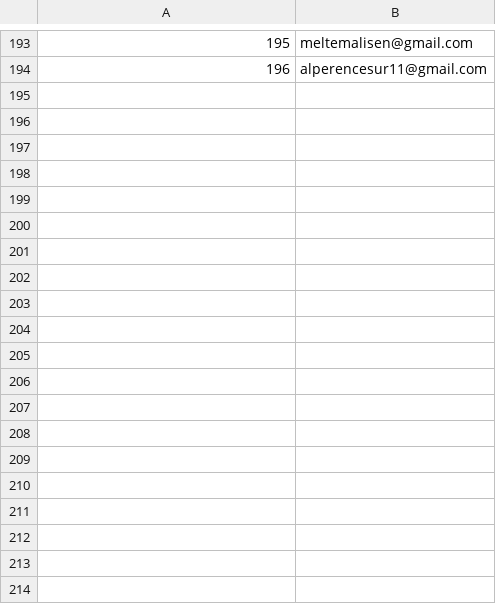
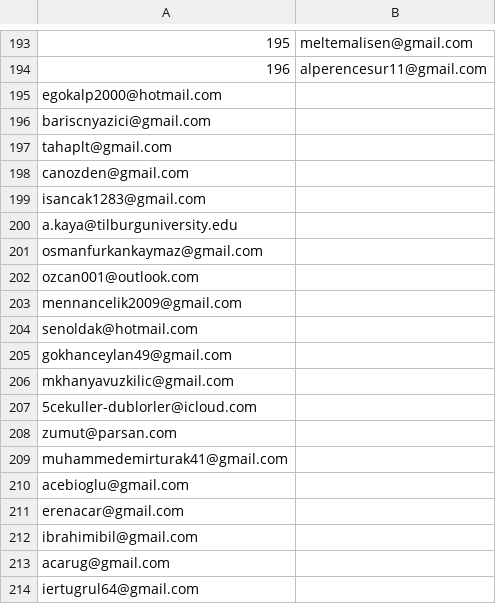
Before and after one commit to kaboya19/web-tufe-streamlit, a CSV file: subscribers.csv, drawn as a sheet; only a part is shown, gaps mark what is left out; the diff covers the shown part only; the diff names each change by its address in the sheet, - before the commit and + after, or states it on an @@ line.

```diff
--- a/subscribers.csv
+++ b/subscribers.csv
+row 195: egokalp2000@hotmail.com
+row 196: bariscnyazici@gmail.com
+row 197: tahaplt@gmail.com
+row 198: canozden@gmail.com
+row 199: isancak1283@gmail.com
+row 200: a.kaya@tilburguniversity.edu
+row 201: osmanfurkankaymaz@gmail.com
+row 202: ozcan001@outlook.com
+row 203: mennancelik2009@gmail.com
+row 204: senoldak@hotmail.com
+row 205: gokhanceylan49@gmail.com
+row 206: mkhanyavuzkilic@gmail.com
+row 207: 5cekuller-dublorler@icloud.com
+row 208: zumut@parsan.com
+row 209: muhammedemirturak41@gmail.com
+row 210: acebioglu@gmail.com
+row 211: erenacar@gmail.com
+row 212: ibrahimibil@gmail.com
+row 213: acarug@gmail.com
+row 214: iertugrul64@gmail.com
```
Also changed, not shown: 41 added rows elsewhere in this file, anagruplar.csv, gruplar.csv, 9 other files.
